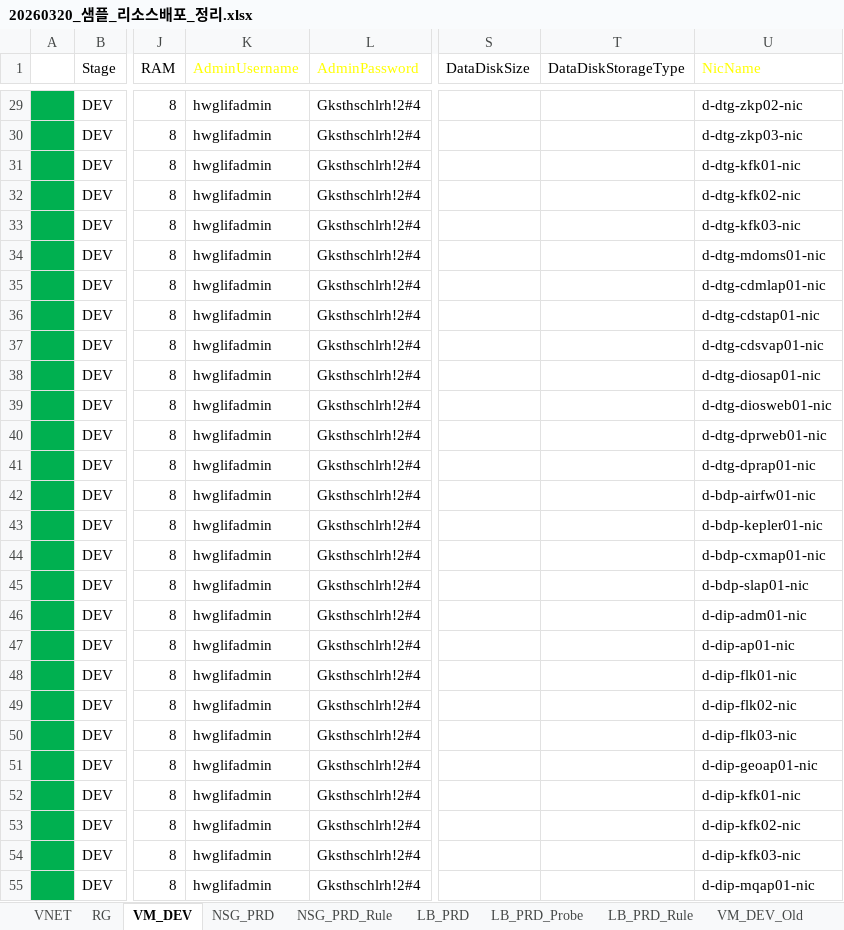
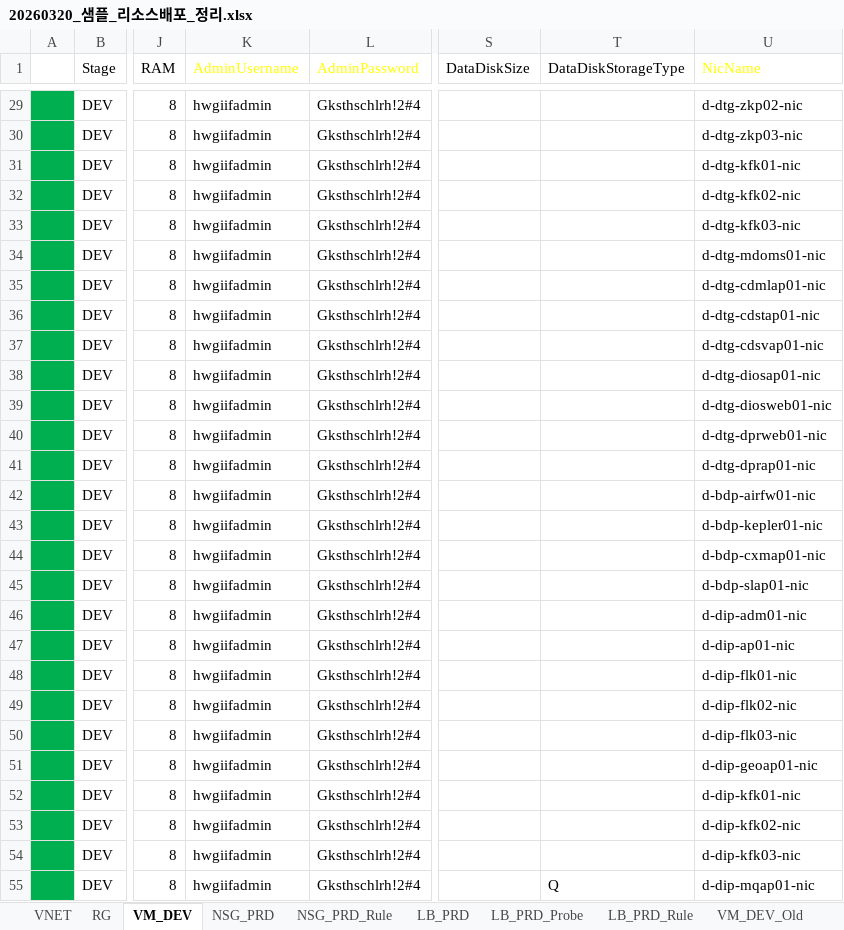
Before and after one commit to skpaek-git/hgi_resourceDeploy, an Excel workbook: 서버정보/20260320_샘플_리소스배포_정리.xlsx, sheet VM_DEV, drawn as a sheet; only a part is shown, gaps mark what is left out; values as stored, in another font and other column widths than the file's, no borders; table styles not drawn; the diff covers the shown part only; the diff names each change by its address in the sheet, - before the commit and + after, or states it on an @@ line.

```diff
--- a/서버정보/20260320_샘플_리소스배포_정리.xlsx (sheet VM_DEV)
+++ b/서버정보/20260320_샘플_리소스배포_정리.xlsx (sheet VM_DEV)
-K29:K55 (AdminUsername): hwglifadmin
+K29:K55 (AdminUsername): hwgiifadmin
-T55 (DataDiskStorageType): (empty)
+T55 (DataDiskStorageType): Q
```
Also changed, not shown: 1 added row and 49 edited cells elsewhere in this sheet, 1 other file.
